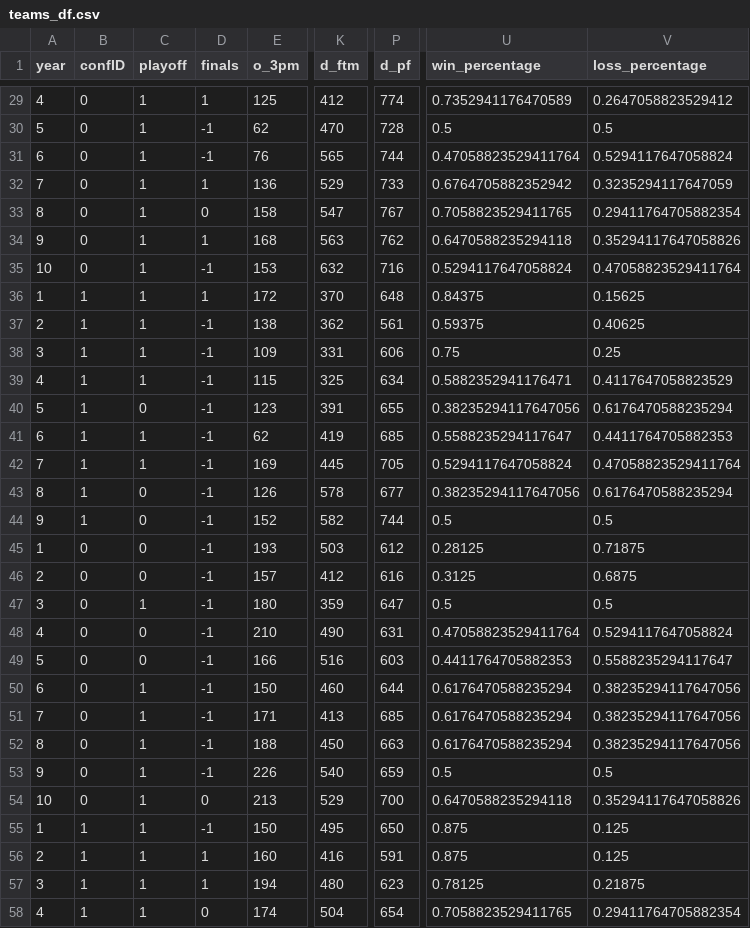
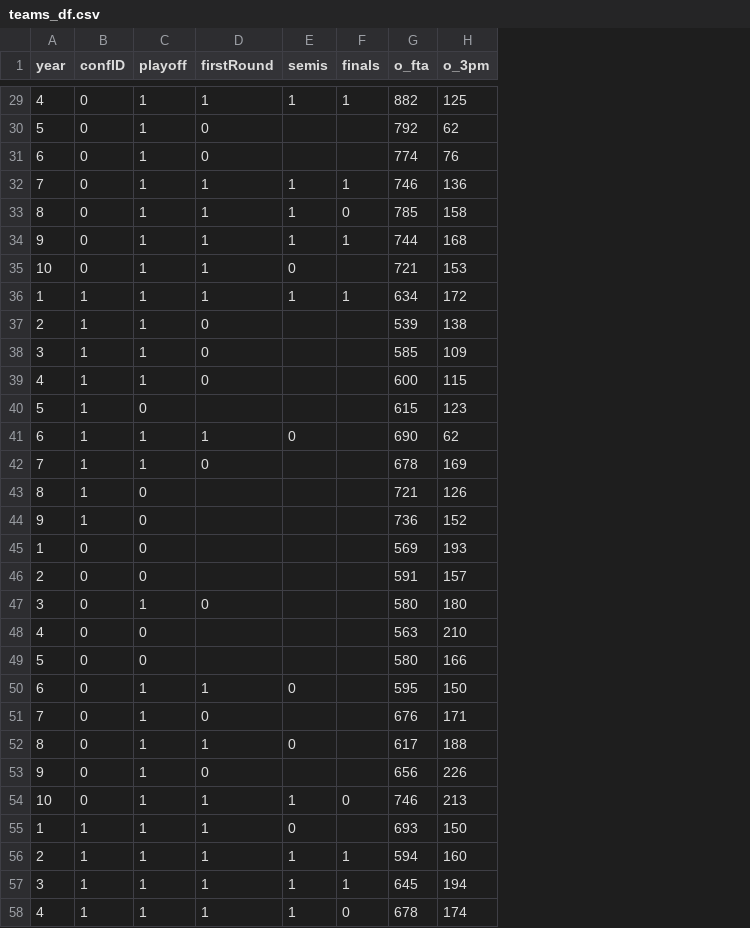
Before and after one commit to jogp10/WnbaPlayoffsPredicting, a CSV file: prep_data/teams_df.csv, drawn as a sheet; only a part is shown, gaps mark what is left out; removed rows and columns are numbered as before the commit, all else as after; the diff covers the shown part only; the diff names each change by its address in the sheet, - before the commit and + after, or states it on an @@ line.

```diff
--- a/prep_data/teams_df.csv
+++ b/prep_data/teams_df.csv
+column D (firstRound), rows 29-58: 1 | 0 | 0 | 1 | 1 | 1 | 1 | 1 | 0 | 0 | 0 |  | 1 | 0 |  |  |  |  | 0 |  |  | 1 | 0 | 1 | 0 | 1 | 1 | 1 | 1 | 1
+column E (semis), rows 29-58: 1 |  |  | 1 | 1 | 1 | 0 | 1 |  |  |  |  | 0 |  |  |  |  |  |  |  |  | 0 |  | 0 |  | 1 | 0 | 1 | 1 | 1
+column G (o_fta), rows 29-58: 882 | 792 | 774 | 746 | 785 | 744 | 721 | 634 | 539 | 585 | 600 | 615 | 690 | 678 | 721 | 736 | 569 | 591 | 580 | 563 | 580 | 595 | 676 | 617 | 656 | 746 | 693 | 594 | 645 | 678
-column K (d_ftm), rows 29-58: 412 | 470 | 565 | 529 | 547 | 563 | 632 | 370 | 362 | 331 | 325 | 391 | 419 | 445 | 578 | 582 | 503 | 412 | 359 | 490 | 516 | 460 | 413 | 450 | 540 | 529 | 495 | 416 | 480 | 504
-column P (d_pf), rows 29-58: 774 | 728 | 744 | 733 | 767 | 762 | 716 | 648 | 561 | 606 | 634 | 655 | 685 | 705 | 677 | 744 | 612 | 616 | 647 | 631 | 603 | 644 | 685 | 663 | 659 | 700 | 650 | 591 | 623 | 654
-column U (win_percentage), rows 29-58: 0.7352941176470589 | 0.5 | 0.47058823529411764 | 0.6764705882352942 | 0.7058823529411765 | 0.6470588235294118 | 0.5294117647058824 | 0.84375 | 0.59375 | 0.75 | 0.5882352941176471 | 0.38235294117647056 | 0.5588235294117647 | 0.5294117647058824 | 0.38235294117647056 | 0.5 | 0.28125 | 0.3125 | 0.5 | 0.47058823529411764 | 0.4411764705882353 | 0.6176470588235294 | 0.6176470588235294 | 0.6176470588235294 | 0.5 | 0.6470588235294118 | 0.875 | 0.875 | 0.78125 | 0.7058823529411765
-column V (loss_percentage), rows 29-58: 0.2647058823529412 | 0.5 | 0.5294117647058824 | 0.3235294117647059 | 0.29411764705882354 | 0.35294117647058826 | 0.47058823529411764 | 0.15625 | 0.40625 | 0.25 | 0.4117647058823529 | 0.6176470588235294 | 0.4411764705882353 | 0.47058823529411764 | 0.6176470588235294 | 0.5 | 0.71875 | 0.6875 | 0.5 | 0.5294117647058824 | 0.5588235294117647 | 0.38235294117647056 | 0.38235294117647056 | 0.38235294117647056 | 0.5 | 0.35294117647058826 | 0.125 | 0.125 | 0.21875 | 0.29411764705882354
-F30:F31 (finals): -1
+F30:F31 (finals): (empty)
-F35 (finals): -1
+F35 (finals): (empty)
-F37:F53 (finals): -1
+F37:F53 (finals): (empty)
-F55 (finals): -1
+F55 (finals): (empty)
```
Also changed, not shown: 101 edited cells elsewhere in this file, prep_data/prepared_dataset.csv, 7 other files.
